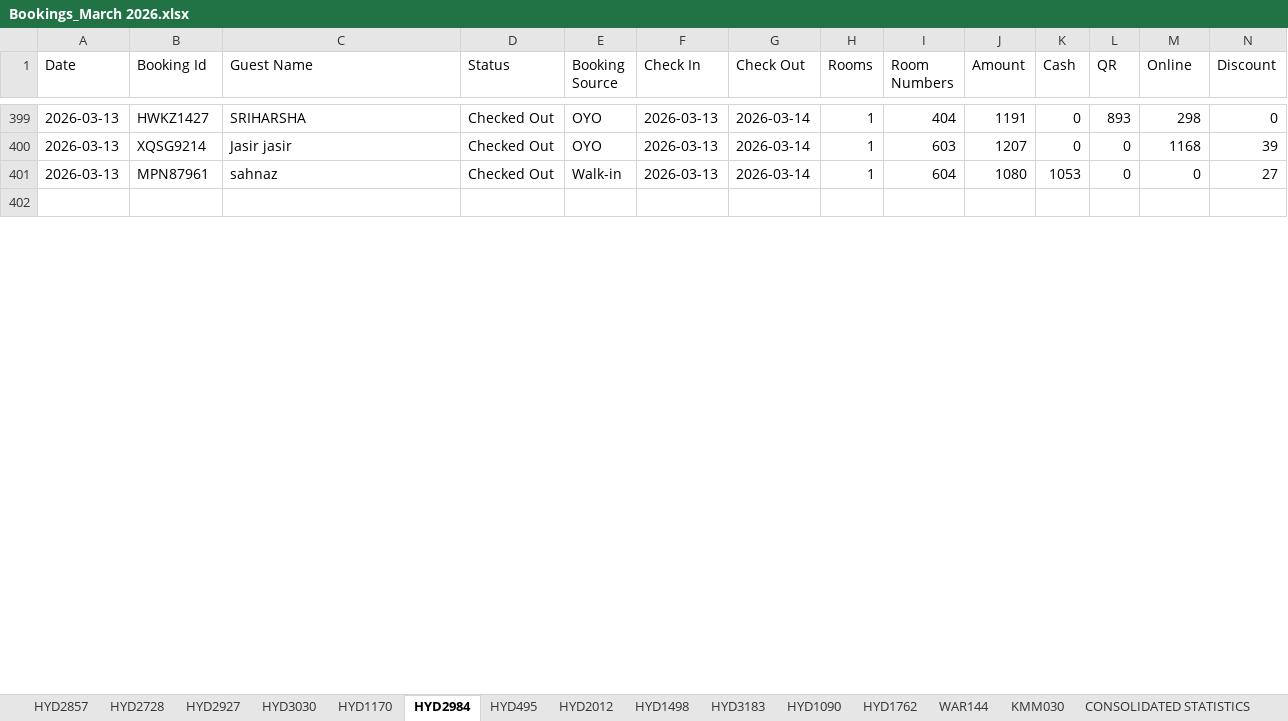
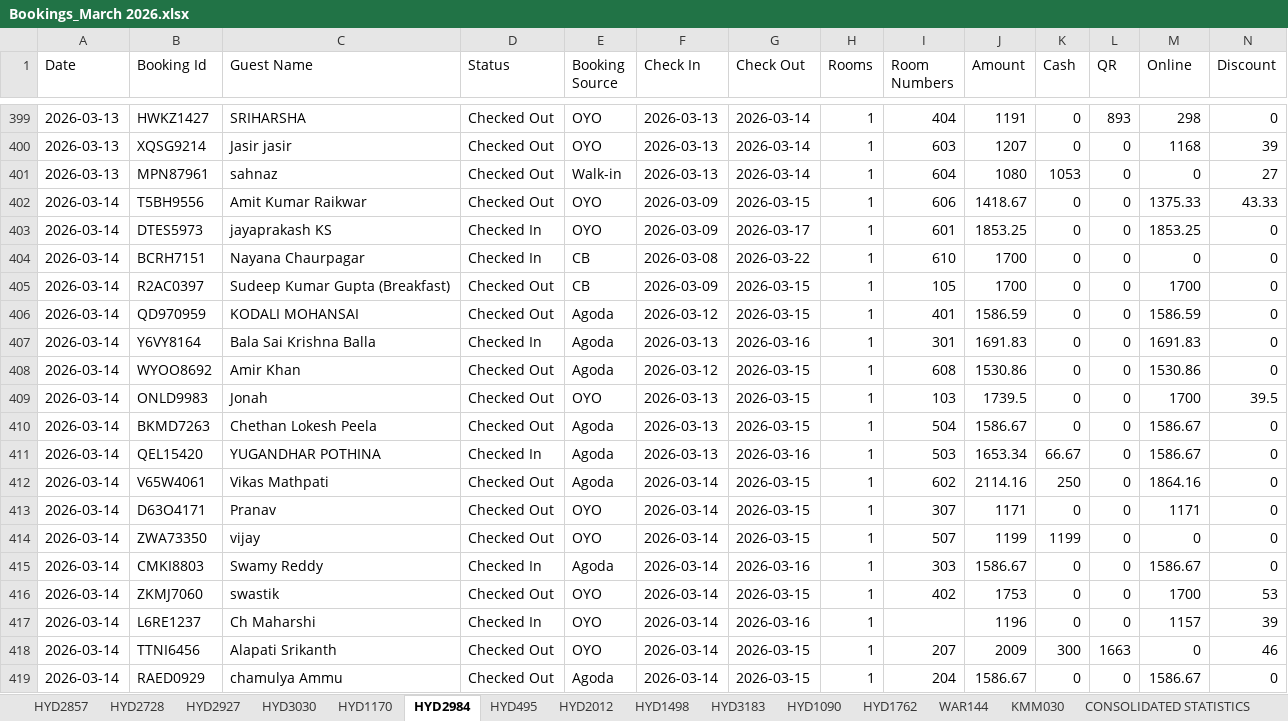
Before and after one commit to propertiesgrouphyd-manager/reports, an Excel workbook: Bookings_March 2026.xlsx, sheet HYD2984, drawn as a sheet; only a part is shown, gaps mark what is left out; the shorter side is filled out with more unchanged rows; values as stored, in another font and other column widths than the file's, no cell formats; rows hold the shown columns only; the diff covers the shown part only; the diff names each change by its address in the sheet, - before the commit and + after, or states it on an @@ line.

```diff
--- a/Bookings_March 2026.xlsx (sheet HYD2984)
+++ b/Bookings_March 2026.xlsx (sheet HYD2984)
+row 402: 2026-03-14 | T5BH9556 | Amit Kumar Raikwar | Checked Out | OYO | 2026-03-09 | 2026-03-15 | 1 | 606 | 1418.67 | 0 | 0 | 1375.33 | 43.33
+row 403: 2026-03-14 | DTES5973 | jayaprakash KS | Checked In | OYO | 2026-03-09 | 2026-03-17 | 1 | 601 | 1853.25 | 0 | 0 | 1853.25 | 0
+row 404: 2026-03-14 | BCRH7151 | Nayana Chaurpagar | Checked In | CB | 2026-03-08 | 2026-03-22 | 1 | 610 | 1700 | 0 | 0 | 0 | 0
+row 405: 2026-03-14 | R2AC0397 | Sudeep Kumar Gupta (Breakfast) | Checked Out | CB | 2026-03-09 | 2026-03-15 | 1 | 105 | 1700 | 0 | 0 | 1700 | 0
+row 406: 2026-03-14 | QD970959 | KODALI MOHANSAI | Checked Out | Agoda | 2026-03-12 | 2026-03-15 | 1 | 401 | 1586.59 | 0 | 0 | 1586.59 | 0
+row 407: 2026-03-14 | Y6VY8164 | Bala Sai Krishna Balla | Checked In | Agoda | 2026-03-13 | 2026-03-16 | 1 | 301 | 1691.83 | 0 | 0 | 1691.83 | 0
+row 408: 2026-03-14 | WYOO8692 | Amir Khan | Checked Out | Agoda | 2026-03-12 | 2026-03-15 | 1 | 608 | 1530.86 | 0 | 0 | 1530.86 | 0
+row 409: 2026-03-14 | ONLD9983 | Jonah | Checked Out | OYO | 2026-03-13 | 2026-03-15 | 1 | 103 | 1739.5 | 0 | 0 | 1700 | 39.5
+row 410: 2026-03-14 | BKMD7263 | Chethan Lokesh Peela | Checked Out | Agoda | 2026-03-13 | 2026-03-15 | 1 | 504 | 1586.67 | 0 | 0 | 1586.67 | 0
+row 411: 2026-03-14 | QEL15420 | YUGANDHAR POTHINA | Checked In | Agoda | 2026-03-13 | 2026-03-16 | 1 | 503 | 1653.34 | 66.67 | 0 | 1586.67 | 0
+row 412: 2026-03-14 | V65W4061 | Vikas Mathpati | Checked Out | Agoda | 2026-03-14 | 2026-03-15 | 1 | 602 | 2114.16 | 250 | 0 | 1864.16 | 0
+row 413: 2026-03-14 | D63O4171 | Pranav | Checked Out | OYO | 2026-03-14 | 2026-03-15 | 1 | 307 | 1171 | 0 | 0 | 1171 | 0
+row 414: 2026-03-14 | ZWA73350 | vijay | Checked Out | OYO | 2026-03-14 | 2026-03-15 | 1 | 507 | 1199 | 1199 | 0 | 0 | 0
+row 415: 2026-03-14 | CMKI8803 | Swamy Reddy | Checked In | Agoda | 2026-03-14 | 2026-03-16 | 1 | 303 | 1586.67 | 0 | 0 | 1586.67 | 0
+row 416: 2026-03-14 | ZKMJ7060 | swastik | Checked Out | OYO | 2026-03-14 | 2026-03-15 | 1 | 402 | 1753 | 0 | 0 | 1700 | 53
+row 417: 2026-03-14 | L6RE1237 | Ch Maharshi | Checked In | OYO | 2026-03-14 | 2026-03-16 | 1 |  | 1196 | 0 | 0 | 1157 | 39
+row 418: 2026-03-14 | TTNI6456 | Alapati Srikanth | Checked Out | OYO | 2026-03-14 | 2026-03-15 | 1 | 207 | 2009 | 300 | 1663 | 0 | 46
+row 419: 2026-03-14 | RAED0929 | chamulya Ammu | Checked Out | Agoda | 2026-03-14 | 2026-03-15 | 1 | 204 | 1586.67 | 0 | 0 | 1586.67 | 0
```
Also changed, not shown: 27 added rows, 3 removed rows and 42 edited cells elsewhere in this sheet, sheet HYD1170, sheet HYD2728, sheet HYD1762, sheet HYD495, sheet CONSOLIDATED STATISTICS, sheet HYD2927, 8 more sheets, cell formats.
